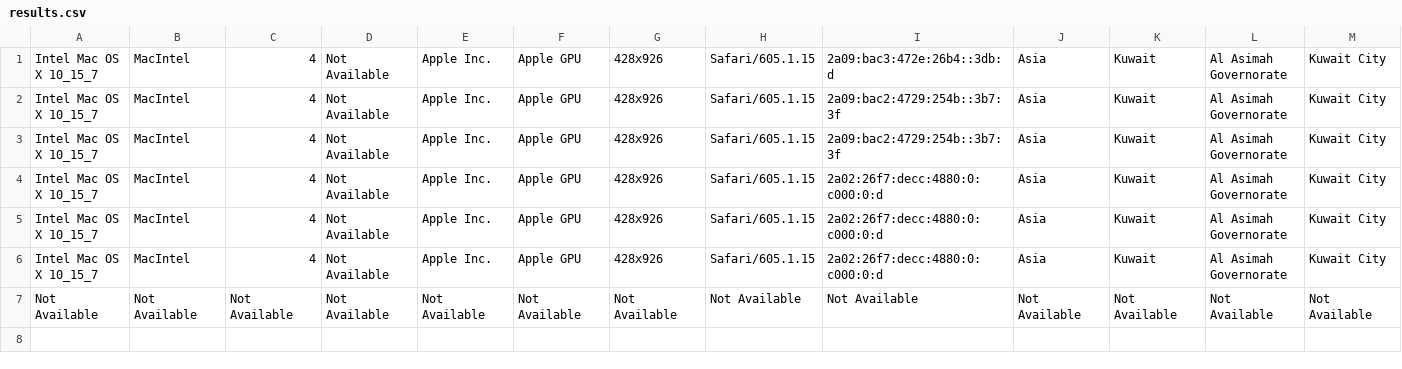
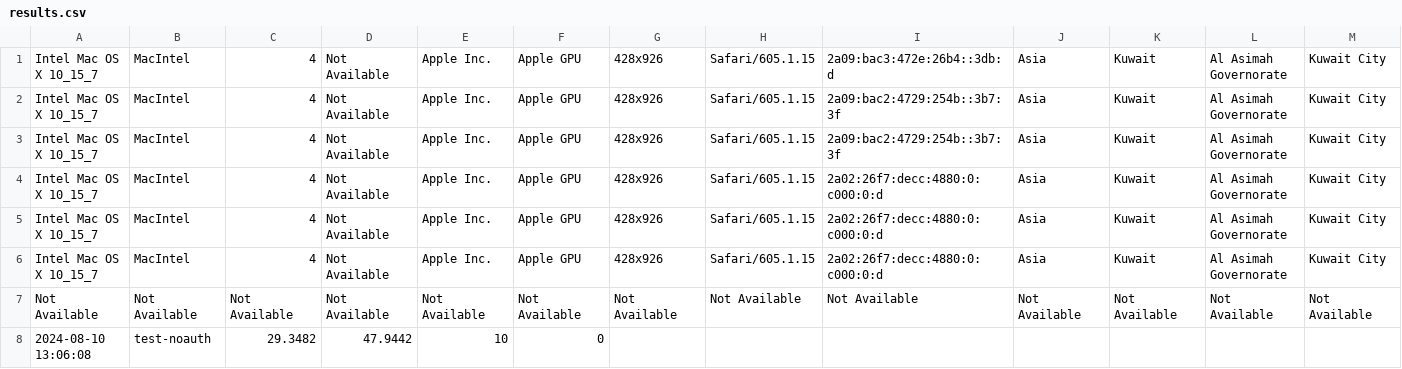
Before and after one commit to alialalikuw/seeker-map, a CSV file: db/results.csv, drawn as a sheet; only a part is shown; rows hold the shown columns only; the diff names each change by its address in the sheet, - before the commit and + after, or states it on an @@ line.

Commit message:
chore: sync location data [auto]

```diff
--- a/db/results.csv
+++ b/db/results.csv
+row 8: 2024-08-10 13:06:08 | test-noauth | 29.3482 | 47.9442 | 10 | 0
```
